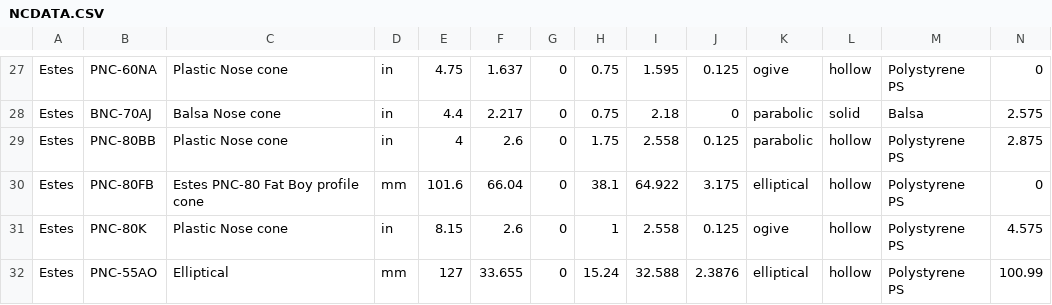
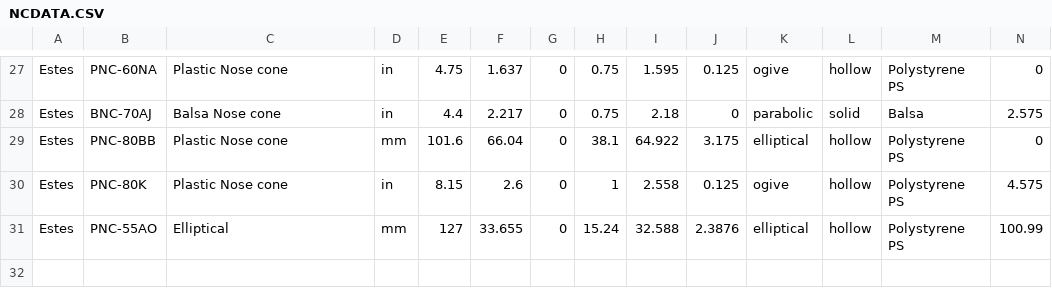
Before and after one commit to openrocket/openrocket, a CSV file: swing/resources-src/datafiles/rocksim_components/estes/NCDATA.CSV, drawn as a sheet; only a part is shown, gaps mark what is left out; removed rows and columns are numbered as before the commit, all else as after; rows hold the shown columns only; the diff names each change by its address in the sheet, - before the commit and + after, or states it on an @@ line.

Commit message:
Upon further research the estes nc data contained incorrect PNC-80FB part which does not exist.

```diff
--- a/swing/resources-src/datafiles/rocksim_components/estes/NCDATA.CSV
+++ b/swing/resources-src/datafiles/rocksim_components/estes/NCDATA.CSV
-row 29: Estes | PNC-80BB | Plastic Nose cone | in | 4 | 2.6 | 0 | 1.75 | 2.558 | 0.125 | parabolic | hollow | Polystyrene PS | 2.875
-B29: PNC-80FB
+B29: PNC-80BB
-C29: Estes PNC-80 Fat Boy profile cone
+C29: Plastic Nose cone
```
Also changed, not shown: 1 other file.
